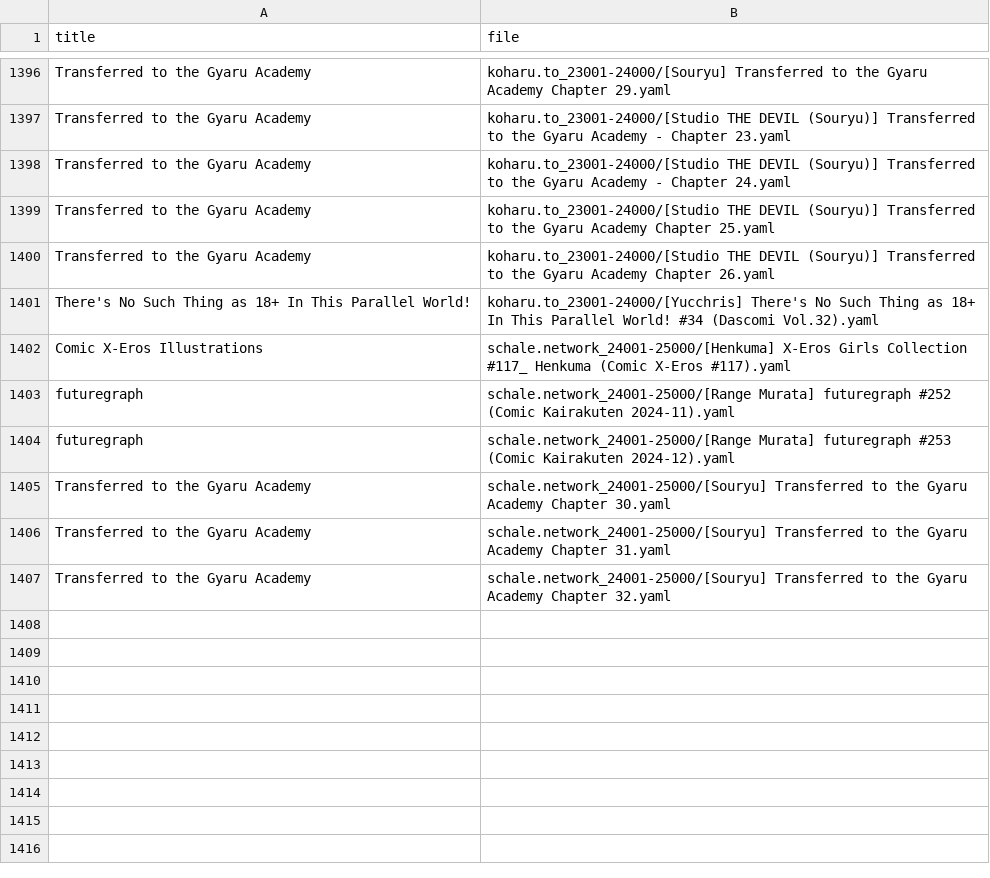
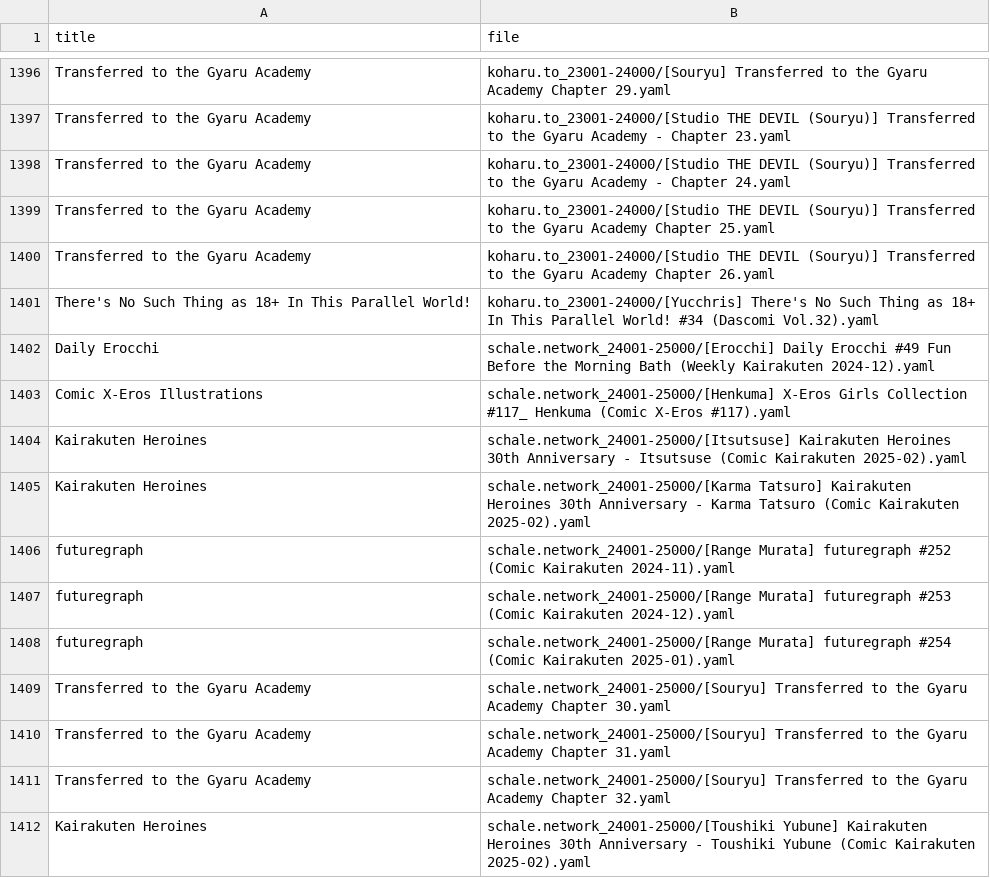
Before and after one commit to ccdc06/metadata, a CSV file: indexes/series.csv, drawn as a sheet; only a part is shown, gaps mark what is left out; the diff names each change by its address in the sheet, - before the commit and + after, or states it on an @@ line.

```diff
--- a/indexes/series.csv
+++ b/indexes/series.csv
+row 1402: Daily Erocchi | schale.network_24001-25000/[Erocchi] Daily Erocchi #49 Fun Before the Morning Bath (Weekly Kairakuten 2024-12).yaml
+row 1404: Kairakuten Heroines | schale.network_24001-25000/[Itsutsuse] Kairakuten Heroines 30th Anniversary - Itsutsuse (Comic Kairakuten 2025-02).yaml
+row 1405: Kairakuten Heroines | schale.network_24001-25000/[Karma Tatsuro] Kairakuten Heroines 30th Anniversary - Karma Tatsuro (Comic Kairakuten 2025-02).yaml
+row 1408: futuregraph | schale.network_24001-25000/[Range Murata] futuregraph #254 (Comic Kairakuten 2025-01).yaml
+row 1412: Kairakuten Heroines | schale.network_24001-25000/[Toushiki Yubune] Kairakuten Heroines 30th Anniversary - Toushiki Yubune (Comic Kairakuten 2025-02).yaml
```
Also changed, not shown: indexes/tags.csv, 40 other files.
